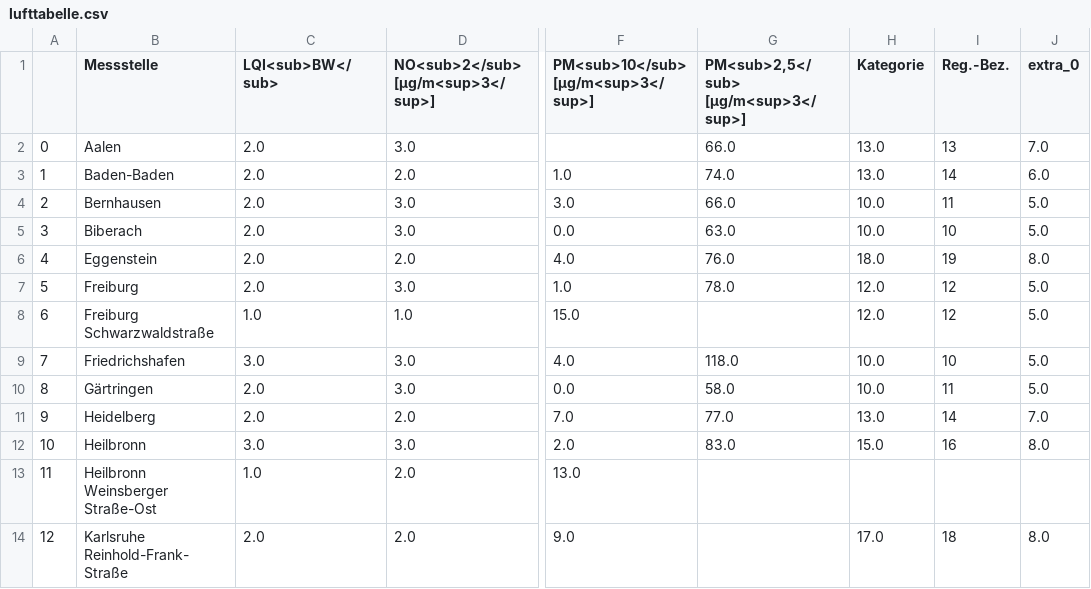
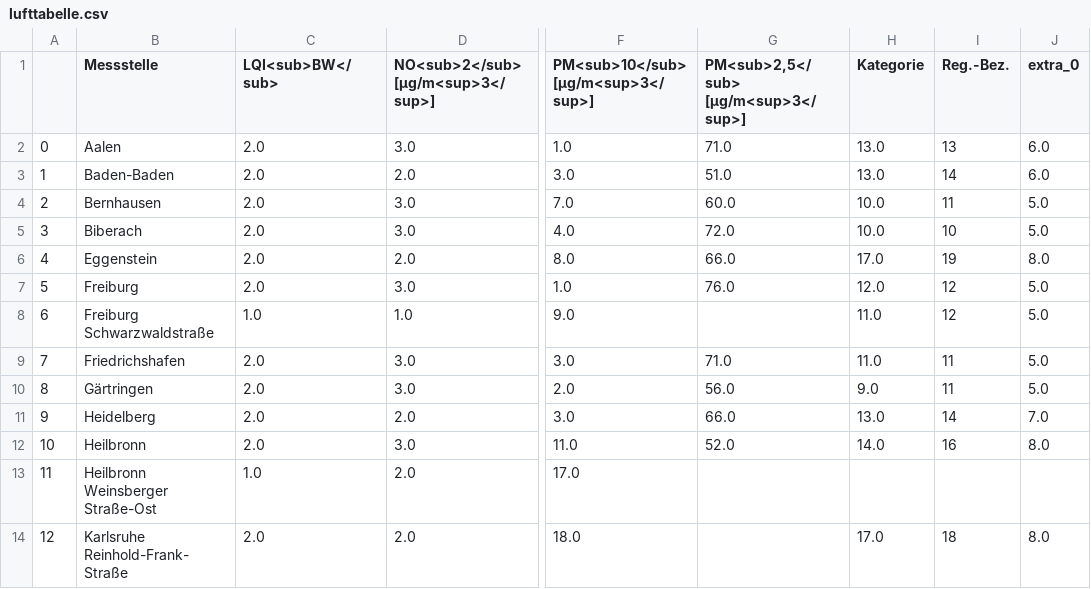
Before and after one commit to CHesseling/feinstaub_bw, a CSV file: lufttabelle.csv, drawn as a sheet; only a part is shown, gaps mark what is left out; the diff covers the shown part only; the diff names each change by its address in the sheet, - before the commit and + after, or states it on an @@ line.

```diff
--- a/lufttabelle.csv
+++ b/lufttabelle.csv
-F2: (empty)
+F2: 1.0
-G2: 66.0
+G2: 71.0
-J2 (extra_0): 7.0
+J2 (extra_0): 6.0
-F3: 1.0
+F3: 3.0
-G3: 74.0
+G3: 51.0
-F4: 3.0
+F4: 7.0
-G4: 66.0
+G4: 60.0
-F5: 0.0
+F5: 4.0
-G5: 63.0
+G5: 72.0
-F6: 4.0
+F6: 8.0
-G6: 76.0
+G6: 66.0
-H6 (Kategorie): 18.0
+H6 (Kategorie): 17.0
-G7: 78.0
+G7: 76.0
-F8: 15.0
+F8: 9.0
-H8 (Kategorie): 12.0
+H8 (Kategorie): 11.0
-C9 (LQI<sub>BW</sub>): 3.0
+C9 (LQI<sub>BW</sub>): 2.0
-F9: 4.0
+F9: 3.0
-G9: 118.0
+G9: 71.0
-H9 (Kategorie): 10.0
+H9 (Kategorie): 11.0
-I9 (Reg.-Bez.): 10
+I9 (Reg.-Bez.): 11
-F10: 0.0
+F10: 2.0
-G10: 58.0
+G10: 56.0
-H10 (Kategorie): 10.0
+H10 (Kategorie): 9.0
-F11: 7.0
+F11: 3.0
-G11: 77.0
+G11: 66.0
-C12 (LQI<sub>BW</sub>): 3.0
+C12 (LQI<sub>BW</sub>): 2.0
-F12: 2.0
+F12: 11.0
-G12: 83.0
+G12: 52.0
-H12 (Kategorie): 15.0
+H12 (Kategorie): 14.0
-F13: 13.0
+F13: 17.0
-F14: 9.0
+F14: 18.0
```
Also changed, not shown: 65 edited cells elsewhere in this file.
